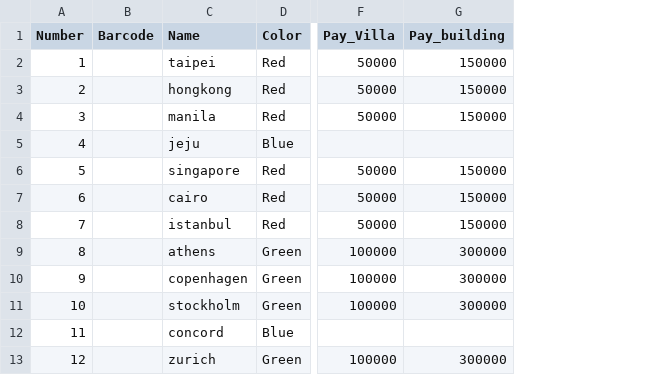
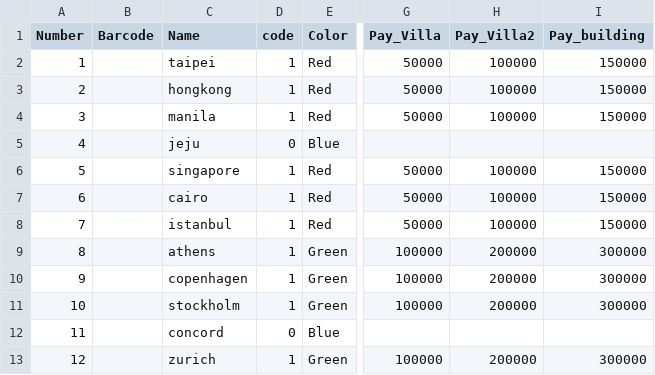
Before and after one commit to NoNamedSelfDriveing/ModuBuru, a CSV file: GUI/GUI/src/realty_info.csv, drawn as a sheet; only a part is shown, gaps mark what is left out; the diff names each change by its address in the sheet, - before the commit and + after, or states it on an @@ line.

Commit message:
부가 건물 있는 토지와 없는 토지 구별 코드 추가

```diff
--- a/GUI/GUI/src/realty_info.csv
+++ b/GUI/GUI/src/realty_info.csv
+column D (code), rows 2-13: 1 | 1 | 1 | 0 | 1 | 1 | 1 | 1 | 1 | 1 | 0 | 1
+column H (Pay_Villa2), rows 2-13: 100000 | 100000 | 100000 |  | 100000 | 100000 | 100000 | 200000 | 200000 | 200000 |  | 200000
```
